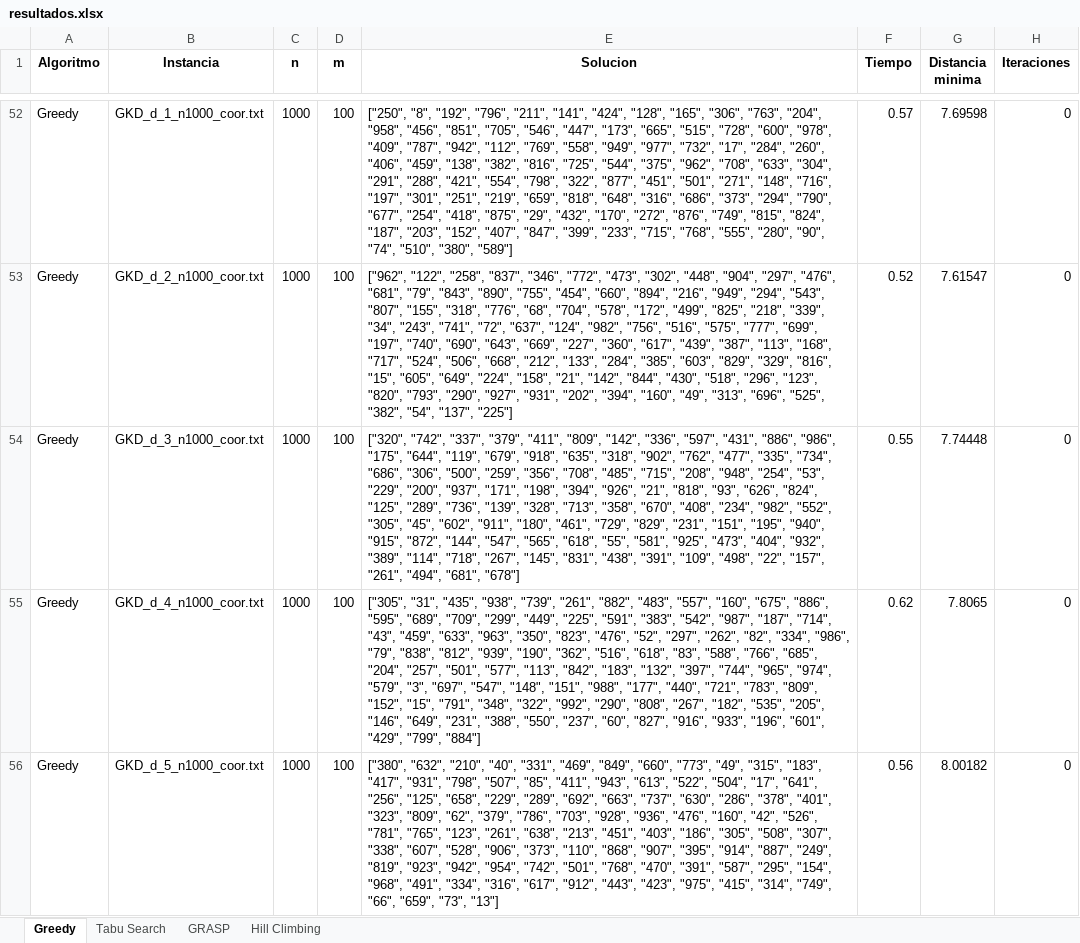
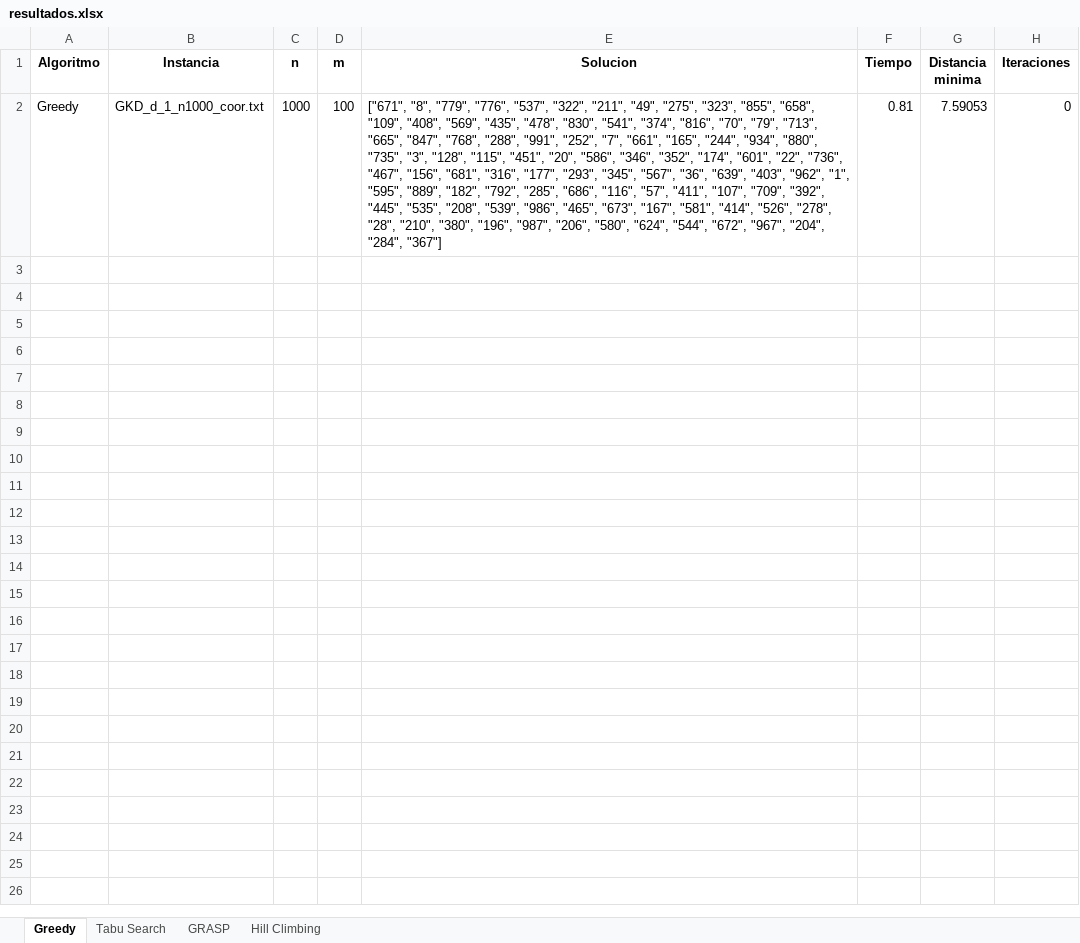
Before and after one commit to merguijarrog/mdp, an Excel workbook: src/resultados.xlsx, sheet Greedy, drawn as a sheet; only a part is shown, gaps mark what is left out; values as stored, in another font and other column widths than the file's, no borders; removed rows and columns are numbered as before the commit, all else as after; the diff covers the shown part only; the diff names each change by its address in the sheet, - before the commit and + after, or states it on an @@ line.

```diff
--- a/src/resultados.xlsx (sheet Greedy)
+++ b/src/resultados.xlsx (sheet Greedy)
-E2 (Solucion): ["250", "8", "192", "796", "211", "141", "424", "128", "165", "306", "763", "204", "958", "456", "851", "705", "546", "447", "173", "665", "515", "728", "600", "978", "409", "787", "942", "112", "769", "558", "949", "977", "732", "17", "284", "260", "406", "459", "138", "382", "816", "725", "544", "375", "962", "708", "633", "304", "291", "288", "421", "554", "798", "322", "877", "451", "501", "271", "148", "716", "197", "301", "251", "219", "659", "818", "648", "316", "686", "373", "294", "790", "677", "254", "418", "875", "29", "432", "170", "272", "876", "749", "815", "824", "187", "203", "152", "407", "847", "399", "233", "715", "768", "555", "280", "90", "74", "510", "380", "589"]
+E2 (Solucion): ["671", "8", "779", "776", "537", "322", "211", "49", "275", "323", "855", "658", "109", "408", "569", "435", "478", "830", "541", "374", "816", "70", "79", "713", "665", "847", "768", "288", "991", "252", "7", "661", "165", "244", "934", "880", "735", "3", "128", "115", "451", "20", "586", "346", "352", "174", "601", "22", "736", "467", "156", "681", "316", "177", "293", "345", "567", "36", "639", "403", "962", "1", "595", "889", "182", "792", "285", "686", "116", "57", "411", "107", "709", "392", "445", "535", "208", "539", "986", "465", "673", "167", "581", "414", "526", "278", "28", "210", "380", "196", "987", "206", "580", "624", "544", "672", "967", "204", "284", "367"]
-F2 (Tiempo): 0.57
+F2 (Tiempo): 0.81
-G2 (Distancia minima): 7.69598
+G2 (Distancia minima): 7.59053
-row 53: Greedy | GKD_d_2_n1000_coor.txt | 1000 | 100 | ["962", "122", "258", "837", "346", "772", "473", "302", "448", "904", "297", "476", "681", "79", "843", "890", "755", "454", "660", "894", "216", "949", "294", "543", "807", "155", "318", "776", "68", "704", "578", "172", "499", "825", "218", "339", "34", "243", "741", "72", "637", "124", "982", "756", "516", "575", "777", "699", "197", "740", "690", "643", "669", "227", "360", "617", "439", "387", "113", "168", "717", "524", "506", "668", "212", "133", "284", "385", "603", "829", "329", "816", "15", "605", "649", "224", "158", "21", "142", "844", "430", "518", "296", "123", "820", "793", "290", "927", "931", "202", "394", "160", "49", "313", "696", "525", "382", "54", "137", "225"] | 0.52 | 7.61547 | 0
-row 54: Greedy | GKD_d_3_n1000_coor.txt | 1000 | 100 | ["320", "742", "337", "379", "411", "809", "142", "336", "597", "431", "886", "986", "175", "644", "119", "679", "918", "635", "318", "902", "762", "477", "335", "734", "686", "306", "500", "259", "356", "708", "485", "715", "208", "948", "254", "53", "229", "200", "937", "171", "198", "394", "926", "21", "818", "93", "626", "824", "125", "289", "736", "139", "328", "713", "358", "670", "408", "234", "982", "552", "305", "45", "602", "911", "180", "461", "729", "829", "231", "151", "195", "940", "915", "872", "144", "547", "565", "618", "55", "581", "925", "473", "404", "932", "389", "114", "718", "267", "145", "831", "438", "391", "109", "498", "22", "157", "261", "494", "681", "678"] | 0.55 | 7.74448 | 0
-row 55: Greedy | GKD_d_4_n1000_coor.txt | 1000 | 100 | ["305", "31", "435", "938", "739", "261", "882", "483", "557", "160", "675", "886", "595", "689", "709", "299", "449", "225", "591", "383", "542", "987", "187", "714", "43", "459", "633", "963", "350", "823", "476", "52", "297", "262", "82", "334", "986", "79", "838", "812", "939", "190", "362", "516", "618", "83", "588", "766", "685", "204", "257", "501", "577", "113", "842", "183", "132", "397", "744", "965", "974", "579", "3", "697", "547", "148", "151", "988", "177", "440", "721", "783", "809", "152", "15", "791", "348", "322", "992", "290", "808", "267", "182", "535", "205", "146", "649", "231", "388", "550", "237", "60", "827", "916", "933", "196", "601", "429", "799", "884"] | 0.62 | 7.8065 | 0
-row 56: Greedy | GKD_d_5_n1000_coor.txt | 1000 | 100 | ["380", "632", "210", "40", "331", "469", "849", "660", "773", "49", "315", "183", "417", "931", "798", "507", "85", "411", "943", "613", "522", "504", "17", "641", "256", "125", "658", "229", "289", "692", "663", "737", "630", "286", "378", "401", "323", "809", "62", "379", "786", "703", "928", "936", "476", "160", "42", "526", "781", "765", "123", "261", "638", "213", "451", "403", "186", "305", "508", "307", "338", "607", "528", "906", "373", "110", "868", "907", "395", "914", "887", "249", "819", "923", "942", "954", "742", "501", "768", "470", "391", "587", "295", "154", "968", "491", "334", "316", "617", "912", "443", "423", "975", "415", "314", "749", "66", "659", "73", "13"] | 0.56 | 8.00182 | 0
```
Also changed, not shown: 55 removed rows elsewhere in this sheet, sheet GRASP, sheet Hill Climbing, sheet Tabu Search, src/Comparacion_resultados.xlsx, 5 other files.
